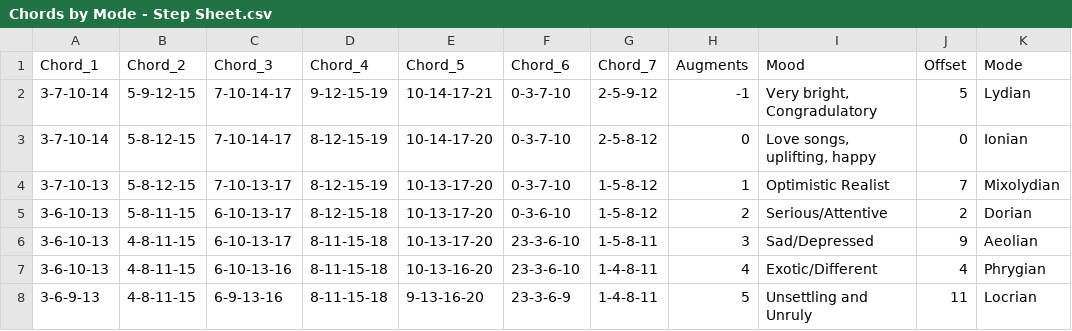
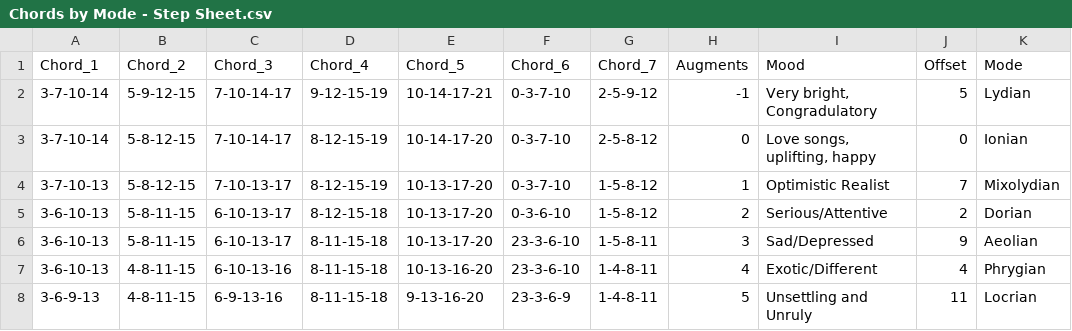
Before and after one commit to pixelrebirth/Chordal-Mapper, a CSV file: Chords by Mode - Step Sheet.csv, drawn as a sheet; only a part is shown; the diff names each change by its address in the sheet, - before the commit and + after, or states it on an @@ line.

```diff
--- a/Chords by Mode - Step Sheet.csv
+++ b/Chords by Mode - Step Sheet.csv
-B6 (Chord_2): 4-8-11-15
+B6 (Chord_2): 5-8-11-15
```
Also changed, not shown: 4 other files.
